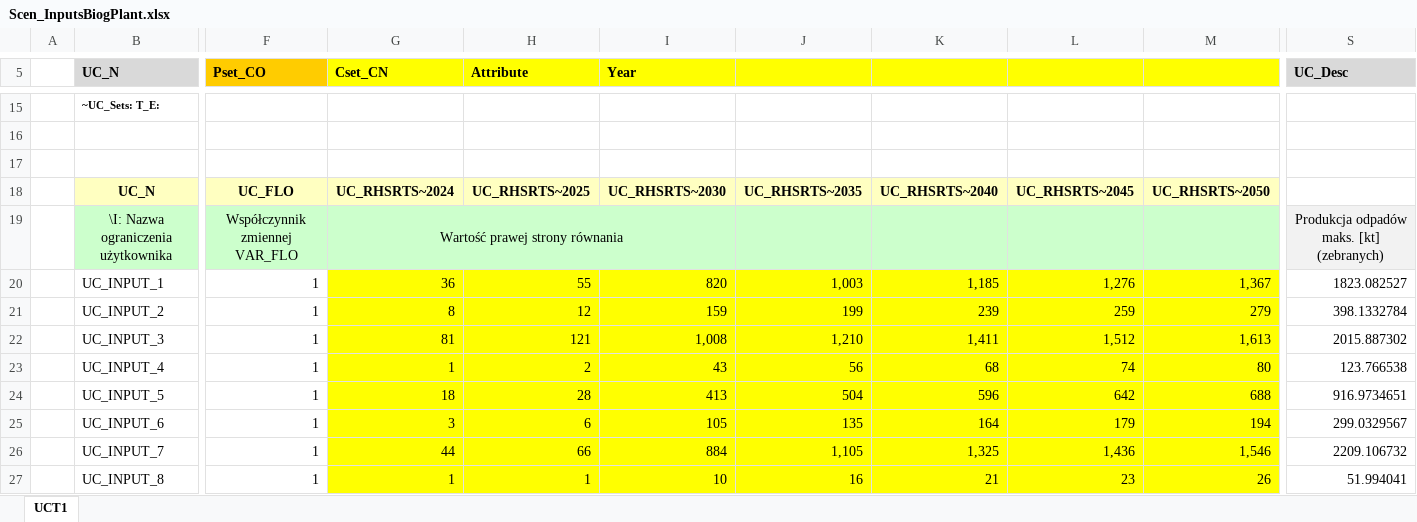
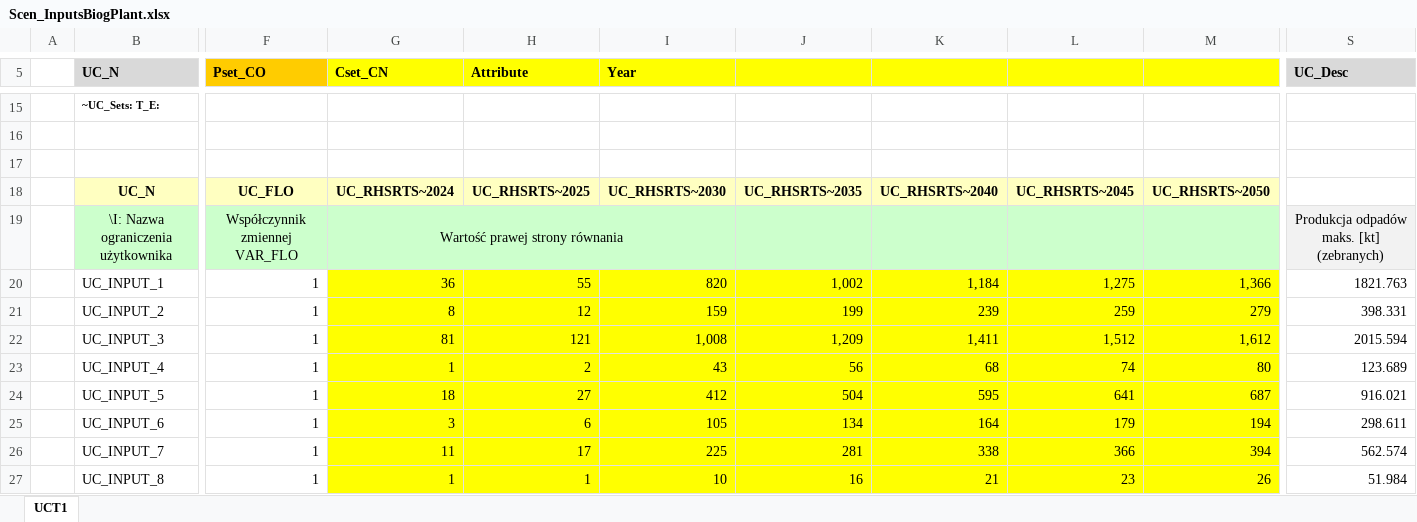
Before and after one commit to przeszut/AGR_wyizolowany, an Excel workbook: SuppXLS/Scen_InputsBiogPlant.xlsx, sheet UCT1, drawn as a sheet; only a part is shown, gaps mark what is left out; values as stored, in another font and other column widths than the file's, no borders; charts and pictures not drawn; the diff covers the shown part only; the diff names each change by its address in the sheet, - before the commit and + after, or states it on an @@ line.

```diff
--- a/SuppXLS/Scen_InputsBiogPlant.xlsx (sheet UCT1)
+++ b/SuppXLS/Scen_InputsBiogPlant.xlsx (sheet UCT1)
-J20: 1,003
+J20: 1,002
-K20: 1,185
+K20: 1,184
-L20: 1,276
+L20: 1,275
-M20: 1,367
+M20: 1,366
-S20 (UC_Desc): 1823.082527
+S20 (UC_Desc): 1821.763
-S21 (UC_Desc): 398.1332784
+S21 (UC_Desc): 398.331
-J22: 1,210
+J22: 1,209
-M22: 1,613
+M22: 1,612
-S22 (UC_Desc): 2015.887302
+S22 (UC_Desc): 2015.594
-S23 (UC_Desc): 123.766538
+S23 (UC_Desc): 123.689
-H24 (Attribute): 28
+H24 (Attribute): 27
-I24 (Year): 413
+I24 (Year): 412
-K24: 596
+K24: 595
-L24: 642
+L24: 641
-M24: 688
+M24: 687
-S24 (UC_Desc): 916.9734651
+S24 (UC_Desc): 916.021
-J25: 135
+J25: 134
-S25 (UC_Desc): 299.0329567
+S25 (UC_Desc): 298.611
-G26 (Cset_CN): 44
+G26 (Cset_CN): 11
-H26 (Attribute): 66
+H26 (Attribute): 17
-I26 (Year): 884
+I26 (Year): 225
-J26: 1,105
+J26: 281
-K26: 1,325
+K26: 338
-L26: 1,436
+L26: 366
-M26: 1,546
+M26: 394
-S26 (UC_Desc): 2209.106732
+S26 (UC_Desc): 562.574
-S27 (UC_Desc): 51.994041
+S27 (UC_Desc): 51.984
```
Also changed, not shown: 32 edited cells elsewhere in this sheet, SubRES_TMPL/SubRES_NewTechs.xlsx, 1 other file.
